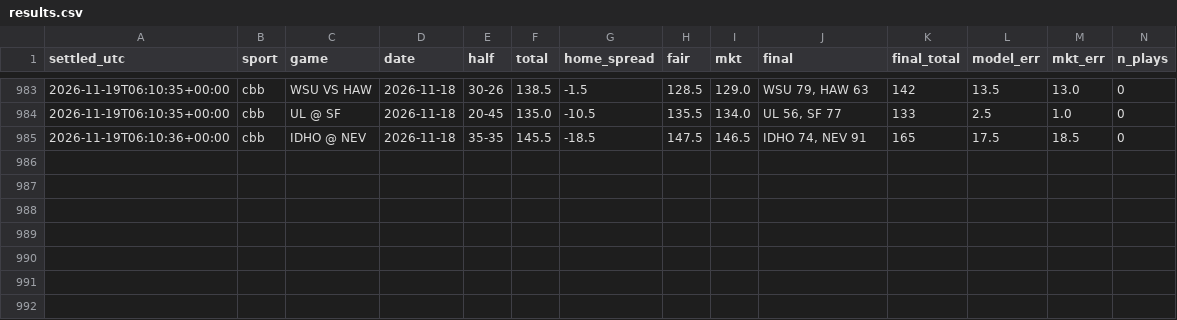
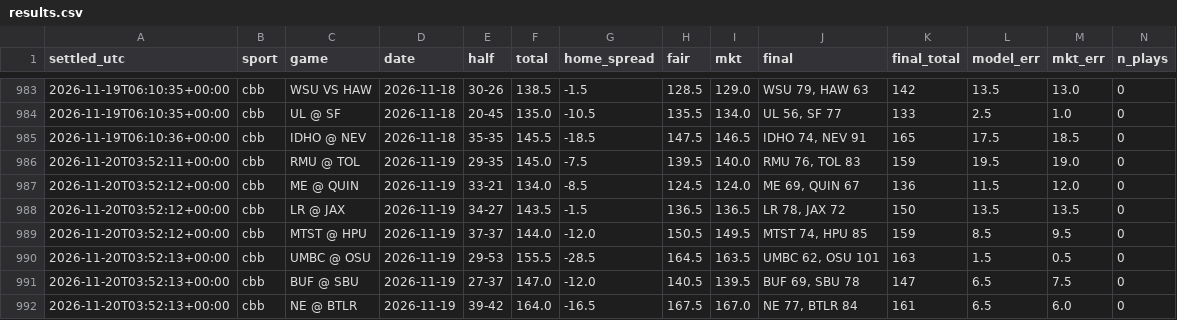
Before and after one commit to fouronetrue/halftime-desk, a CSV file: log/results.csv, drawn as a sheet; only a part is shown, gaps mark what is left out; rows hold the shown columns only; the diff names each change by its address in the sheet, - before the commit and + after, or states it on an @@ line.

```diff
--- a/log/results.csv
+++ b/log/results.csv
+row 986: 2026-11-20T03:52:11+00:00 | cbb | RMU @ TOL | 2026-11-19 | 29-35 | 145.0 | -7.5 | 139.5 | 140.0 | RMU 76, TOL 83 | 159 | 19.5 | 19.0 | 0
+row 987: 2026-11-20T03:52:12+00:00 | cbb | ME @ QUIN | 2026-11-19 | 33-21 | 134.0 | -8.5 | 124.5 | 124.0 | ME 69, QUIN 67 | 136 | 11.5 | 12.0 | 0
+row 988: 2026-11-20T03:52:12+00:00 | cbb | LR @ JAX | 2026-11-19 | 34-27 | 143.5 | -1.5 | 136.5 | 136.5 | LR 78, JAX 72 | 150 | 13.5 | 13.5 | 0
+row 989: 2026-11-20T03:52:12+00:00 | cbb | MTST @ HPU | 2026-11-19 | 37-37 | 144.0 | -12.0 | 150.5 | 149.5 | MTST 74, HPU 85 | 159 | 8.5 | 9.5 | 0
+row 990: 2026-11-20T03:52:13+00:00 | cbb | UMBC @ OSU | 2026-11-19 | 29-53 | 155.5 | -28.5 | 164.5 | 163.5 | UMBC 62, OSU 101 | 163 | 1.5 | 0.5 | 0
+row 991: 2026-11-20T03:52:13+00:00 | cbb | BUF @ SBU | 2026-11-19 | 27-37 | 147.0 | -12.0 | 140.5 | 139.5 | BUF 69, SBU 78 | 147 | 6.5 | 7.5 | 0
+row 992: 2026-11-20T03:52:13+00:00 | cbb | NE @ BTLR | 2026-11-19 | 39-42 | 164.0 | -16.5 | 167.5 | 167.0 | NE 77, BTLR 84 | 161 | 6.5 | 6.0 | 0
```
Also changed, not shown: 2 other files.
